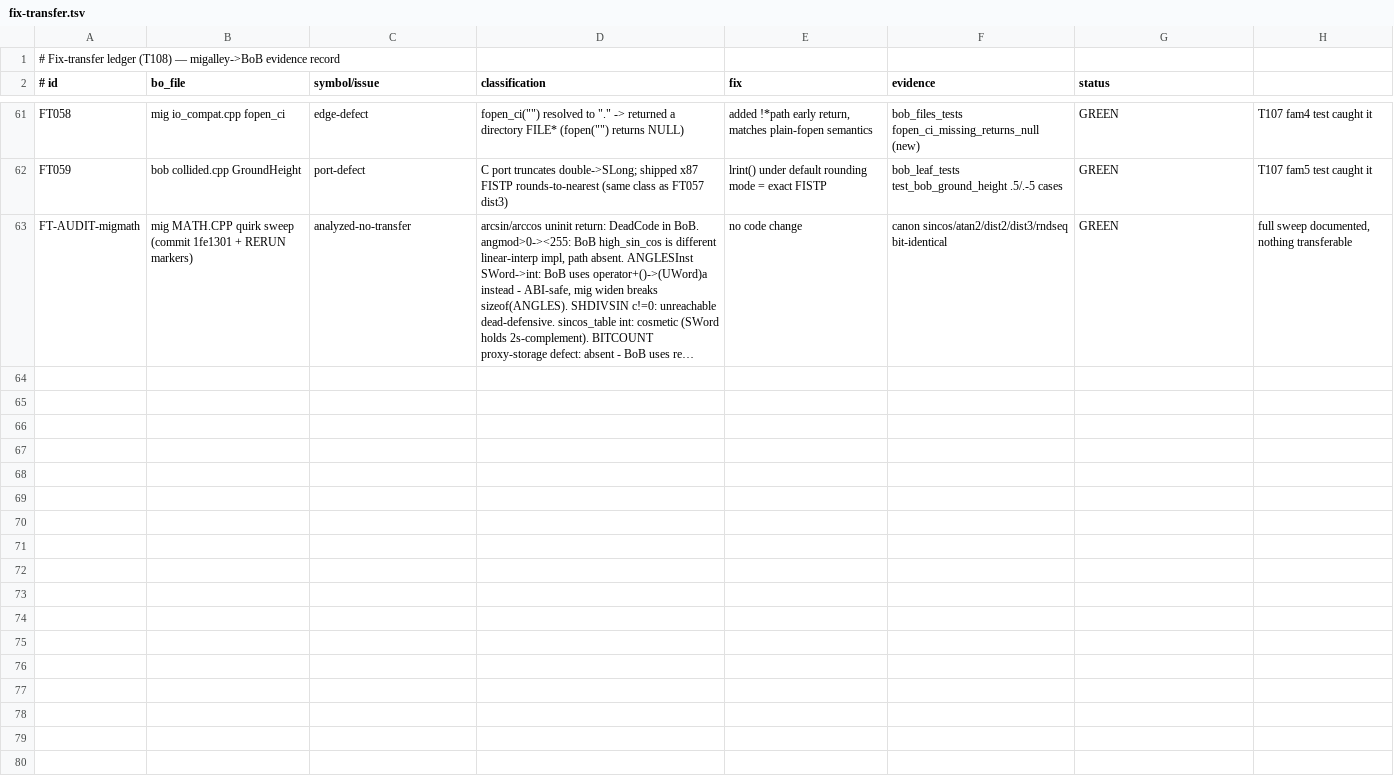
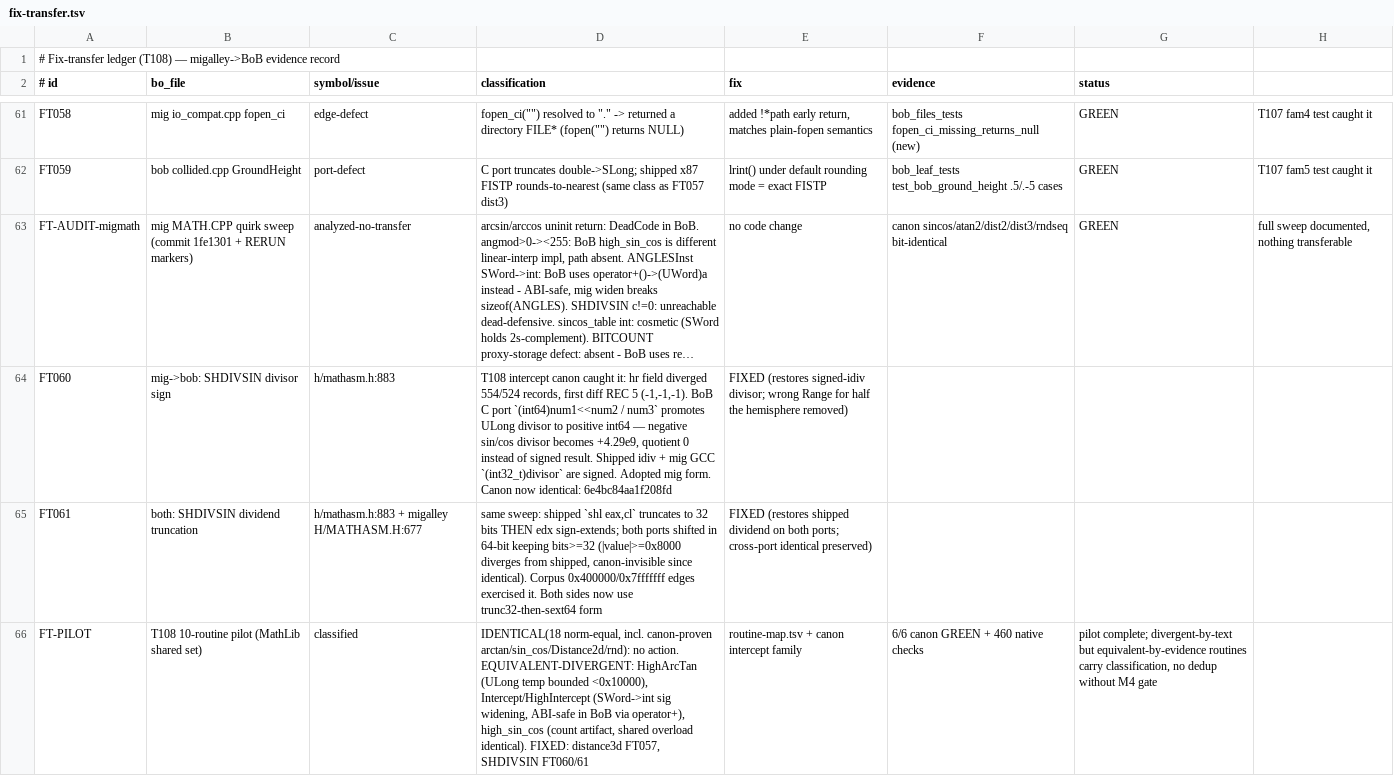
Before and after one commit to xor2003/rowenge, a TSV file: migration/fix-transfer.tsv, drawn as a sheet; only a part is shown, gaps mark what is left out; long unchanged cells end in …; the diff names each change by its address in the sheet, - before the commit and + after, or states it on an @@ line.

```diff
--- a/migration/fix-transfer.tsv
+++ b/migration/fix-transfer.tsv
+row 64: FT060 | mig->bob: SHDIVSIN divisor sign | h/mathasm.h:883 | T108 intercept canon caught it: hr field diverged 554/524 records, first diff REC 5 (-1,-1,-1). BoB C port `(int64)num1<<num2 / num3` promotes ULong divisor to positive int64 — negative sin/cos divisor becomes +4.29e9, quotient 0 instead of signed result. Shipped idiv + mig GCC `(int32_t)divisor` are signed. Adopted mig form. Canon now identical: 6e4bc84aa1f208fd | FIXED (restores signed-idiv divisor; wrong Range for half the hemisphere removed)
+row 65: FT061 | both: SHDIVSIN dividend truncation | h/mathasm.h:883 + migalley H/MATHASM.H:677 | same sweep: shipped `shl eax,cl` truncates to 32 bits THEN edx sign-extends; both ports shifted in 64-bit keeping bits>=32 (|value|>=0x8000 diverges from shipped, canon-invisible since identical). Corpus 0x400000/0x7fffffff edges exercised it. Both sides now use trunc32-then-sext64 form | FIXED (restores shipped dividend on both ports; cross-port identical preserved)
+row 66: FT-PILOT | T108 10-routine pilot (MathLib shared set) | classified | IDENTICAL(18 norm-equal, incl. canon-proven arctan/sin_cos/Distance2d/rnd): no action. EQUIVALENT-DIVERGENT: HighArcTan (ULong temp bounded <0x10000), Intercept/HighIntercept (SWord->int sig widening, ABI-safe in BoB via operator+), high_sin_cos (count artifact, shared overload identical). FIXED: distance3d FT057, SHDIVSIN FT060/61 | routine-map.tsv + canon intercept family | 6/6 canon GREEN + 460 native checks | pilot complete; divergent-by-text but equivalent-by-evidence routines carry classification, no dedup without M4 gate
```
Also changed, not shown: 3 other files.
